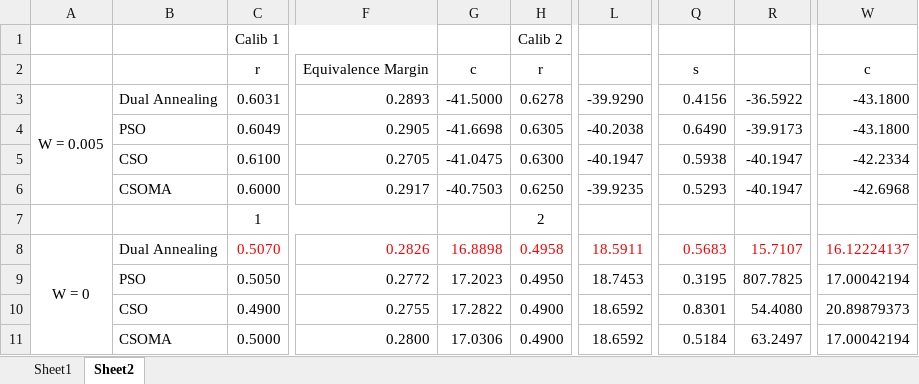
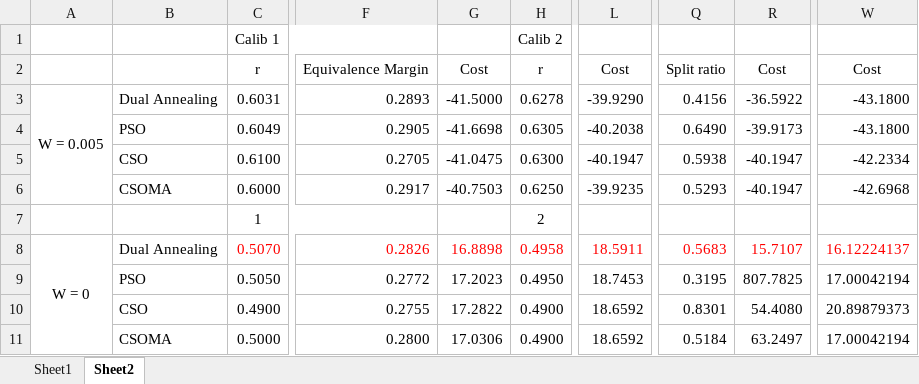
Before and after one commit to ahshen26/Hybrid-Optimization-Gradient, an Excel workbook: Optimal Design.xlsx, sheet Sheet2, drawn as a sheet; only a part is shown, gaps mark what is left out; values as stored, in another font and other column widths than the file's, no borders; the diff names each change by its address in the sheet, - before the commit and + after, or states it on an @@ line.

Commit message:
Update Optimal Design.xlsx

```diff
--- a/Optimal Design.xlsx (sheet Sheet2)
+++ b/Optimal Design.xlsx (sheet Sheet2)
-G2: c
+G2: Cost
-L2: (empty)
+L2: Cost
-Q2: s
+Q2: Split ratio
-R2: (empty)
+R2: Cost
-W2: c
+W2: Cost
```
Also changed, not shown: sheet Sheet1.
